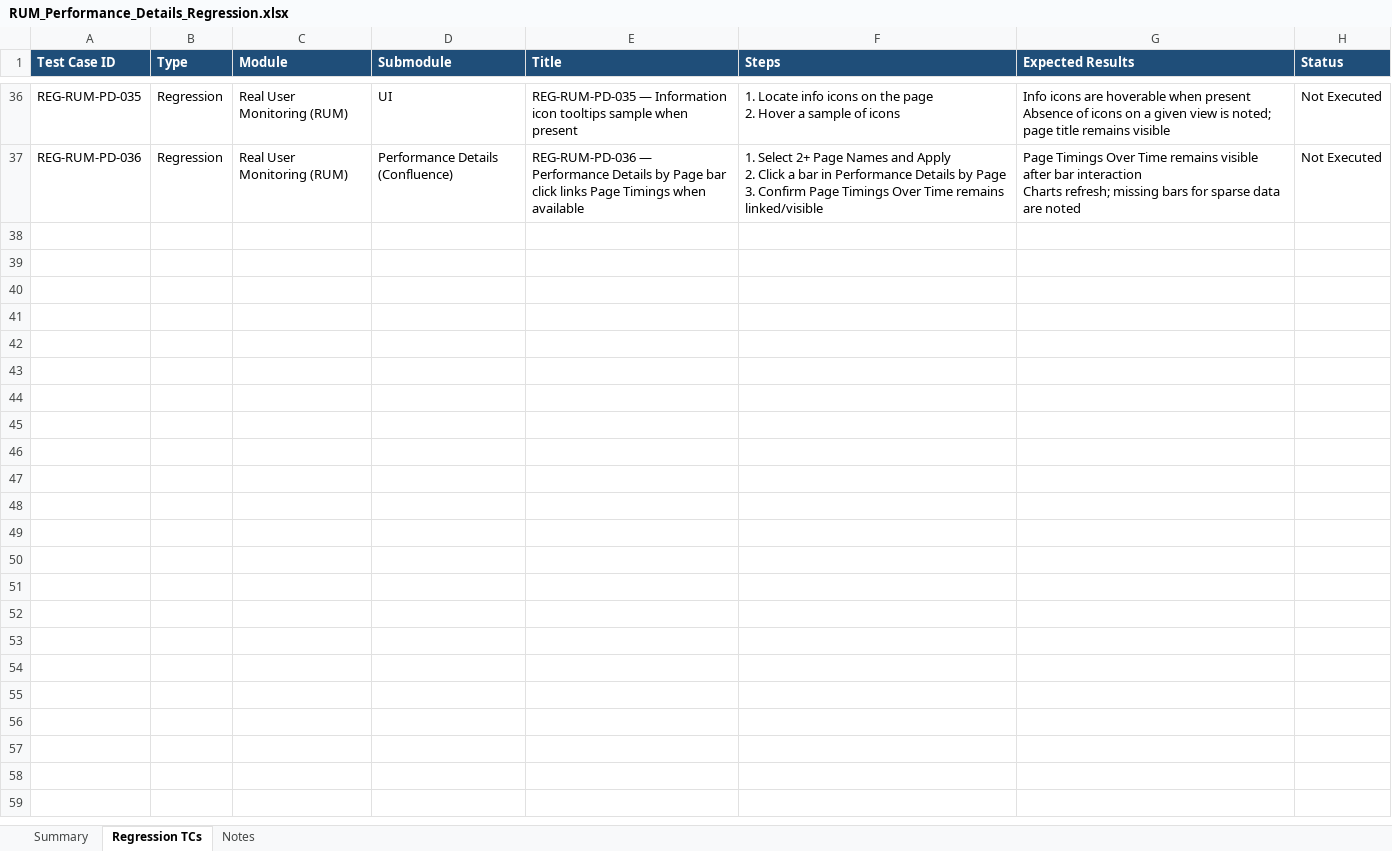
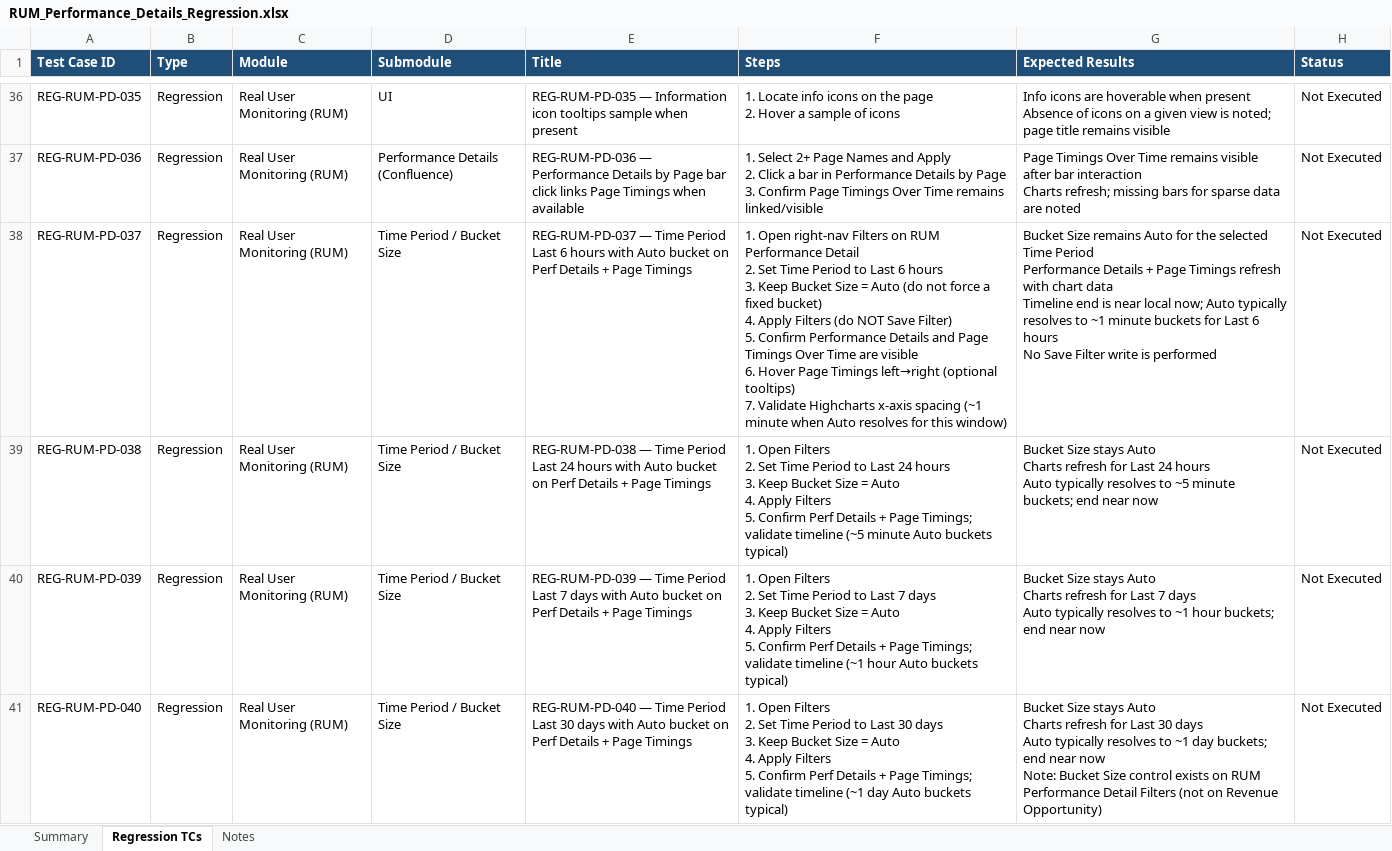
Before and after one commit to bt-sagarambi/BTT_Playwright_Automation, an Excel workbook: docs/RUM_Performance_Details_Regression.xlsx, sheet Regression TCs, drawn as a sheet; only a part is shown, gaps mark what is left out; values as stored, in another font and other column widths than the file's, no borders; ↵ is a line break in a cell; the diff names each change by its address in the sheet, - before the commit and + after, or states it on an @@ line.

```diff
--- a/docs/RUM_Performance_Details_Regression.xlsx (sheet Regression TCs)
+++ b/docs/RUM_Performance_Details_Regression.xlsx (sheet Regression TCs)
+row 38: REG-RUM-PD-037 | Regression | Real User Monitoring (RUM) | Time Period / Bucket Size | REG-RUM-PD-037 — Time Period Last 6 hours with Auto bucket on Perf Details + Page Timings | 1. Open right-nav Filters on RUM Performance Detail ↵ 2. Set Time Period to Last 6 hours ↵ 3. Keep Bucket Size = Auto (do not force a fixed bucket) ↵ 4. Apply Filters (do NOT Save Filter) ↵ 5. Confirm Performance Details and Page Timings Over Time are visible ↵ 6. Hover Page Timings left→right (optional tooltips) ↵ 7. Validate Highcharts x-axis spacing (~1 minute when Auto resolves for this window) | Bucket Size remains Auto for the selected Time Period ↵ Performance Details + Page Timings refresh with chart data ↵ Timeline end is near local now; Auto typically resolves to ~1 minute buckets for Last 6 hours ↵ No Save Filter write is performed | Not Executed
+row 39: REG-RUM-PD-038 | Regression | Real User Monitoring (RUM) | Time Period / Bucket Size | REG-RUM-PD-038 — Time Period Last 24 hours with Auto bucket on Perf Details + Page Timings | 1. Open Filters ↵ 2. Set Time Period to Last 24 hours ↵ 3. Keep Bucket Size = Auto ↵ 4. Apply Filters ↵ 5. Confirm Perf Details + Page Timings; validate timeline (~5 minute Auto buckets typical) | Bucket Size stays Auto ↵ Charts refresh for Last 24 hours ↵ Auto typically resolves to ~5 minute buckets; end near now | Not Executed
+row 40: REG-RUM-PD-039 | Regression | Real User Monitoring (RUM) | Time Period / Bucket Size | REG-RUM-PD-039 — Time Period Last 7 days with Auto bucket on Perf Details + Page Timings | 1. Open Filters ↵ 2. Set Time Period to Last 7 days ↵ 3. Keep Bucket Size = Auto ↵ 4. Apply Filters ↵ 5. Confirm Perf Details + Page Timings; validate timeline (~1 hour Auto buckets typical) | Bucket Size stays Auto ↵ Charts refresh for Last 7 days ↵ Auto typically resolves to ~1 hour buckets; end near now | Not Executed
+row 41: REG-RUM-PD-040 | Regression | Real User Monitoring (RUM) | Time Period / Bucket Size | REG-RUM-PD-040 — Time Period Last 30 days with Auto bucket on Perf Details + Page Timings | 1. Open Filters ↵ 2. Set Time Period to Last 30 days ↵ 3. Keep Bucket Size = Auto ↵ 4. Apply Filters ↵ 5. Confirm Perf Details + Page Timings; validate timeline (~1 day Auto buckets typical) | Bucket Size stays Auto ↵ Charts refresh for Last 30 days ↵ Auto typically resolves to ~1 day buckets; end near now ↵ Note: Bucket Size control exists on RUM Performance Detail Filters (not on Revenue Opportunity) | Not Executed
```
Also changed, not shown: sheet Summary, sheet Notes, docs/Revenue_Opportunity_Regression.xlsx, 40 other files.
